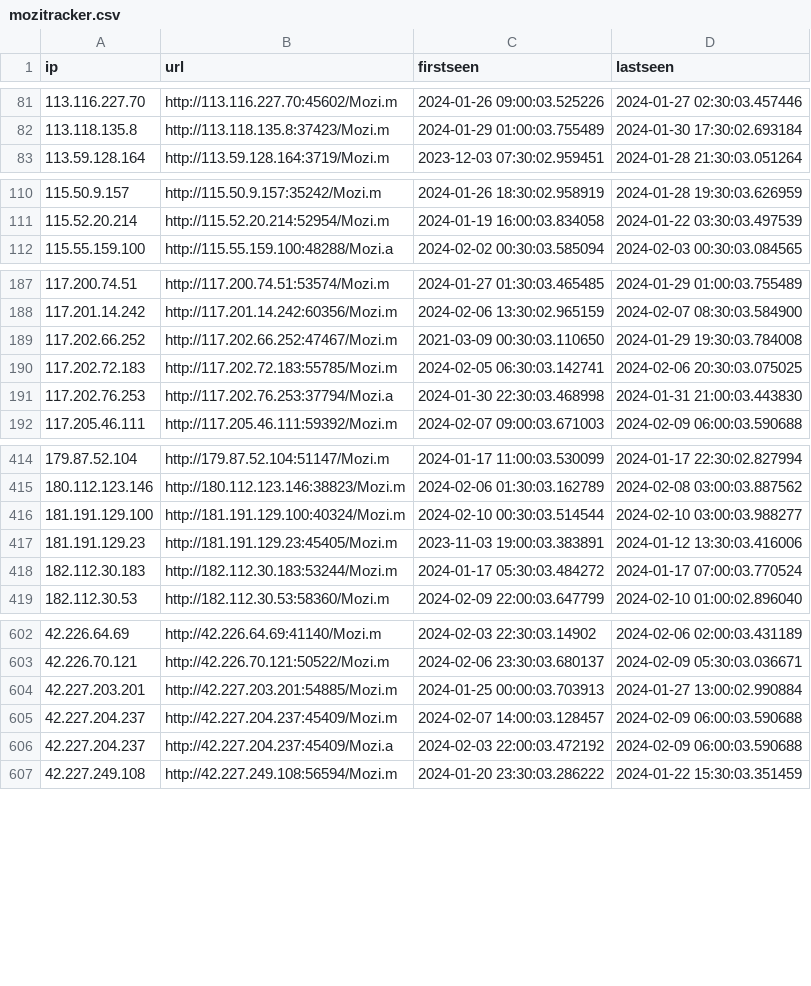
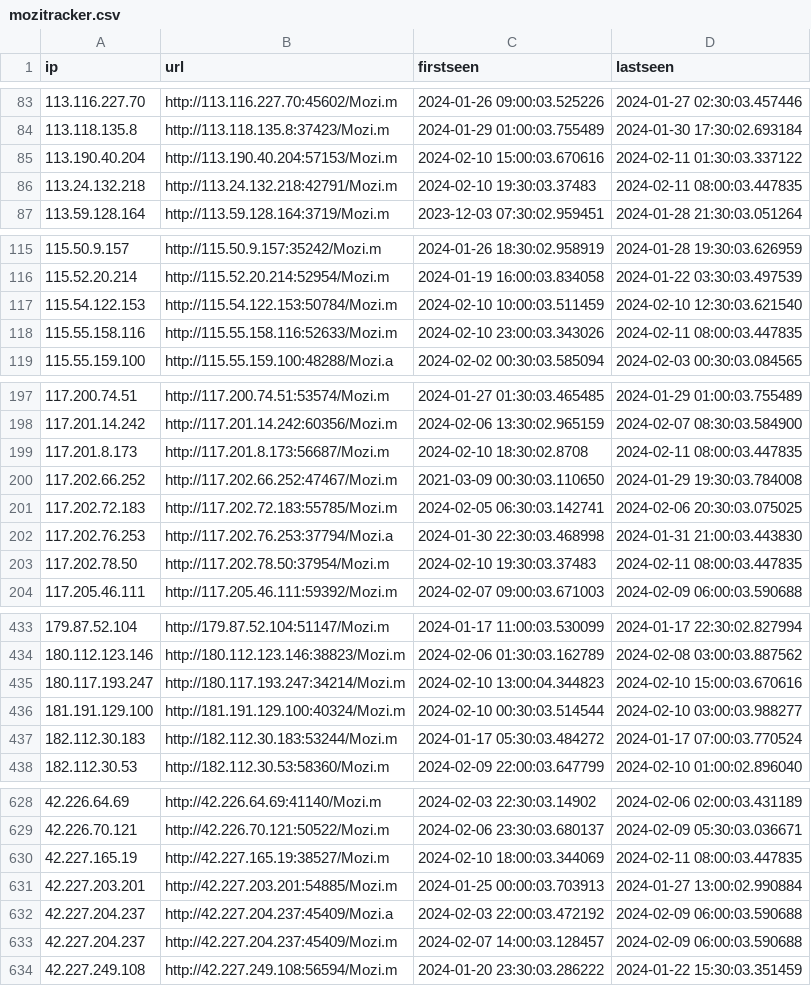
Before and after one commit to ConnectWise-Software/ConnectWise-CRU, a CSV file: mozitracker.csv, drawn as a sheet; only a part is shown, gaps mark what is left out; the diff covers the shown part only.

```diff
--- a/mozitracker.csv
+++ b/mozitracker.csv
@@ -82,2 +84,4 @@
 "113.118.135.8","http://113.118.135.8:37423/Mozi.m","2024-01-29 01:00:03.755489","2024-01-30 17:30:02.693184"
+"113.190.40.204","http://113.190.40.204:57153/Mozi.m","2024-02-10 15:00:03.670616","2024-02-11 01:30:03.337122"
+"113.24.132.218","http://113.24.132.218:42791/Mozi.m","2024-02-10 19:30:03.37483","2024-02-11 08:00:03.447835"
 "113.59.128.164","http://113.59.128.164:3719/Mozi.m","2023-12-03 07:30:02.959451","2024-01-28 21:30:03.051264"
@@ -111,2 +116,4 @@
 "115.52.20.214","http://115.52.20.214:52954/Mozi.m","2024-01-19 16:00:03.834058","2024-01-22 03:30:03.497539"
+"115.54.122.153","http://115.54.122.153:50784/Mozi.m","2024-02-10 10:00:03.511459","2024-02-10 12:30:03.621540"
+"115.55.158.116","http://115.55.158.116:52633/Mozi.m","2024-02-10 23:00:03.343026","2024-02-11 08:00:03.447835"
 "115.55.159.100","http://115.55.159.100:48288/Mozi.a","2024-02-02 00:30:03.585094","2024-02-03 00:30:03.084565"
@@ -188,2 +198,3 @@
 "117.201.14.242","http://117.201.14.242:60356/Mozi.m","2024-02-06 13:30:02.965159","2024-02-07 08:30:03.584900"
+"117.201.8.173","http://117.201.8.173:56687/Mozi.m","2024-02-10 18:30:02.8708","2024-02-11 08:00:03.447835"
 "117.202.66.252","http://117.202.66.252:47467/Mozi.m","2021-03-09 00:30:03.110650","2024-01-29 19:30:03.784008"
@@ -191,2 +202,3 @@
 "117.202.76.253","http://117.202.76.253:37794/Mozi.a","2024-01-30 22:30:03.468998","2024-01-31 21:00:03.443830"
+"117.202.78.50","http://117.202.78.50:37954/Mozi.m","2024-02-10 19:30:03.37483","2024-02-11 08:00:03.447835"
 "117.205.46.111","http://117.205.46.111:59392/Mozi.m","2024-02-07 09:00:03.671003","2024-02-09 06:00:03.590688"
@@ -415,4 +434,4 @@
 "180.112.123.146","http://180.112.123.146:38823/Mozi.m","2024-02-06 01:30:03.162789","2024-02-08 03:00:03.887562"
+"180.117.193.247","http://180.117.193.247:34214/Mozi.m","2024-02-10 13:00:04.344823","2024-02-10 15:00:03.670616"
 "181.191.129.100","http://181.191.129.100:40324/Mozi.m","2024-02-10 00:30:03.514544","2024-02-10 03:00:03.988277"
-"181.191.129.23","http://181.191.129.23:45405/Mozi.m","2023-11-03 19:00:03.383891","2024-01-12 13:30:03.416006"
 "182.112.30.183","http://182.112.30.183:53244/Mozi.m","2024-01-17 05:30:03.484272","2024-01-17 07:00:03.770524"
@@ -603,5 +629,6 @@
 "42.226.70.121","http://42.226.70.121:50522/Mozi.m","2024-02-06 23:30:03.680137","2024-02-09 05:30:03.036671"
+"42.227.165.19","http://42.227.165.19:38527/Mozi.m","2024-02-10 18:00:03.344069","2024-02-11 08:00:03.447835"
 "42.227.203.201","http://42.227.203.201:54885/Mozi.m","2024-01-25 00:00:03.703913","2024-01-27 13:00:02.990884"
+"42.227.204.237","http://42.227.204.237:45409/Mozi.a","2024-02-03 22:00:03.472192","2024-02-09 06:00:03.590688"
 "42.227.204.237","http://42.227.204.237:45409/Mozi.m","2024-02-07 14:00:03.128457","2024-02-09 06:00:03.590688"
-"42.227.204.237","http://42.227.204.237:45409/Mozi.a","2024-02-03 22:00:03.472192","2024-02-09 06:00:03.590688"
 "42.227.249.108","http://42.227.249.108:56594/Mozi.m","2024-01-20 23:30:03.286222","2024-01-22 15:30:03.351459"
```
Also changed, not shown: 29 added rows, 3 removed rows, 16 moved rows and 18 edited cells elsewhere in this file.
